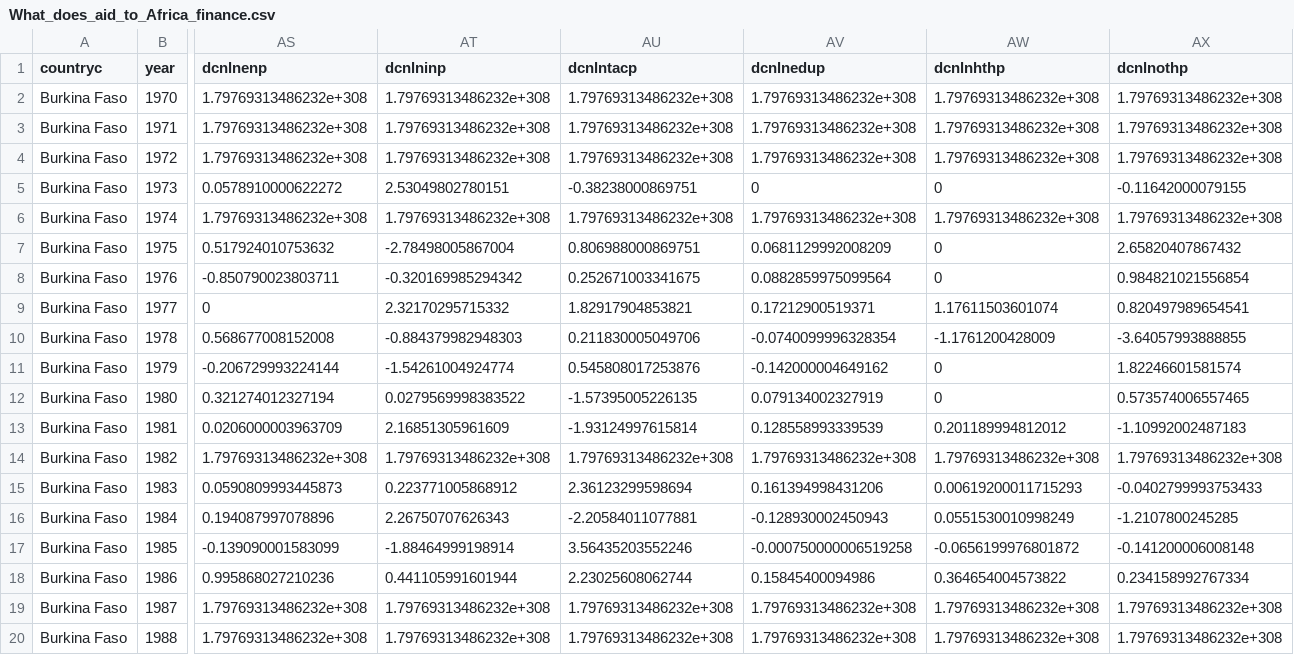
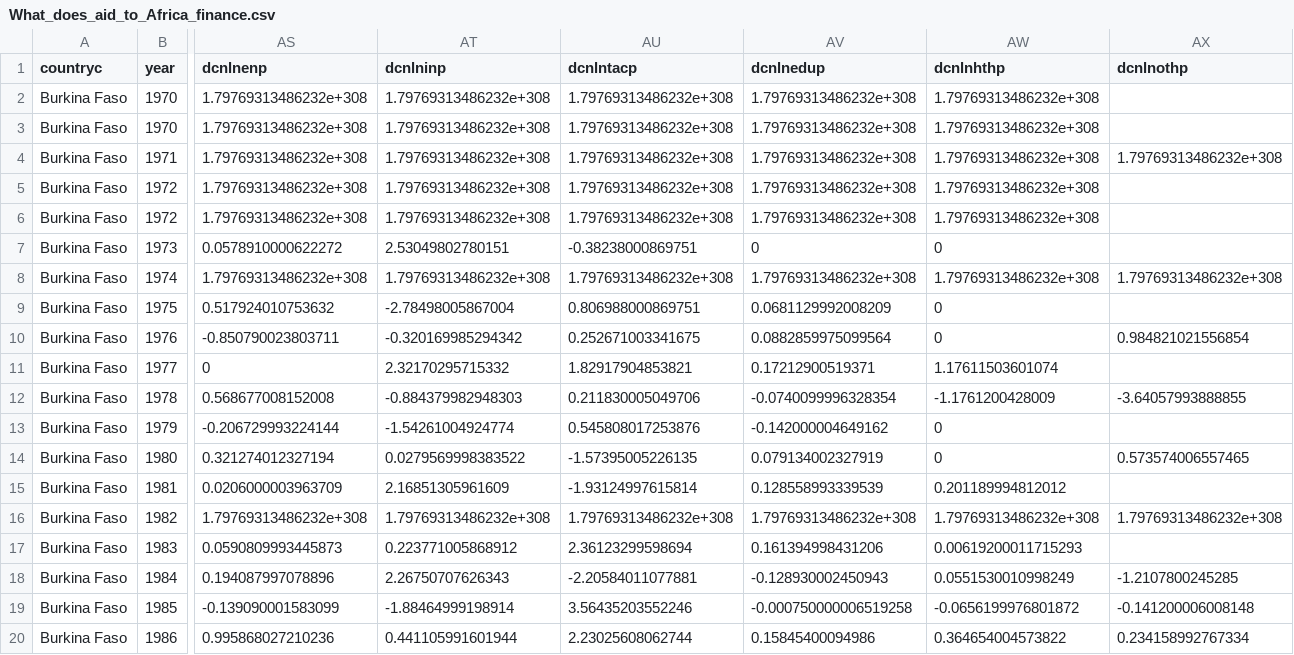
Before and after one commit to Pakevin/Coursera-Intermediate-Pandas, a CSV file: What_does_aid_to_Africa_finance.csv, drawn as a sheet; only a part is shown, gaps mark what is left out; the shorter side is filled out with more unchanged rows; addresses are those after the commit; rows hold the shown columns only; the diff names each change by its address in the sheet, - before the commit and + after, or states it on an @@ line.

Commit message:
Update What_does_aid_to_Africa_finance.csv

```diff
--- a/What_does_aid_to_Africa_finance.csv
+++ b/What_does_aid_to_Africa_finance.csv
-AX2 (dcnlnothp): 1.79769313486232e+308
+AX2 (dcnlnothp): (empty)
+row 3: Burkina Faso | 1970 | 1.79769313486232e+308 | 1.79769313486232e+308 | 1.79769313486232e+308 | 1.79769313486232e+308 | 1.79769313486232e+308
-AX5 (dcnlnothp): 1.79769313486232e+308
+AX5 (dcnlnothp): (empty)
+row 6: Burkina Faso | 1972 | 1.79769313486232e+308 | 1.79769313486232e+308 | 1.79769313486232e+308 | 1.79769313486232e+308 | 1.79769313486232e+308
-AX7 (dcnlnothp): -0.11642000079155
+AX7 (dcnlnothp): (empty)
-AX9 (dcnlnothp): 2.65820407867432
+AX9 (dcnlnothp): (empty)
-AX11 (dcnlnothp): 0.820497989654541
+AX11 (dcnlnothp): (empty)
-AX13 (dcnlnothp): 1.82246601581574
+AX13 (dcnlnothp): (empty)
-AX15 (dcnlnothp): -1.10992002487183
+AX15 (dcnlnothp): (empty)
-AX17 (dcnlnothp): -0.0402799993753433
+AX17 (dcnlnothp): (empty)
```
